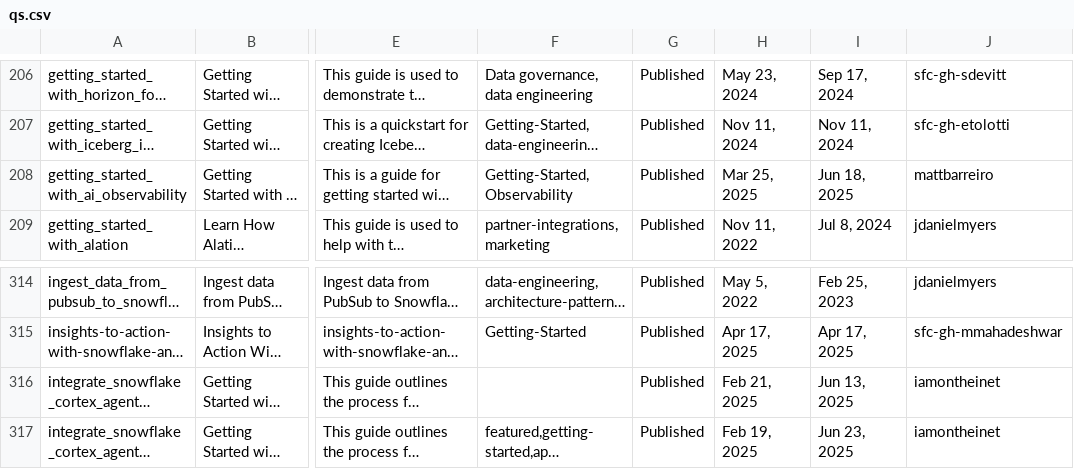
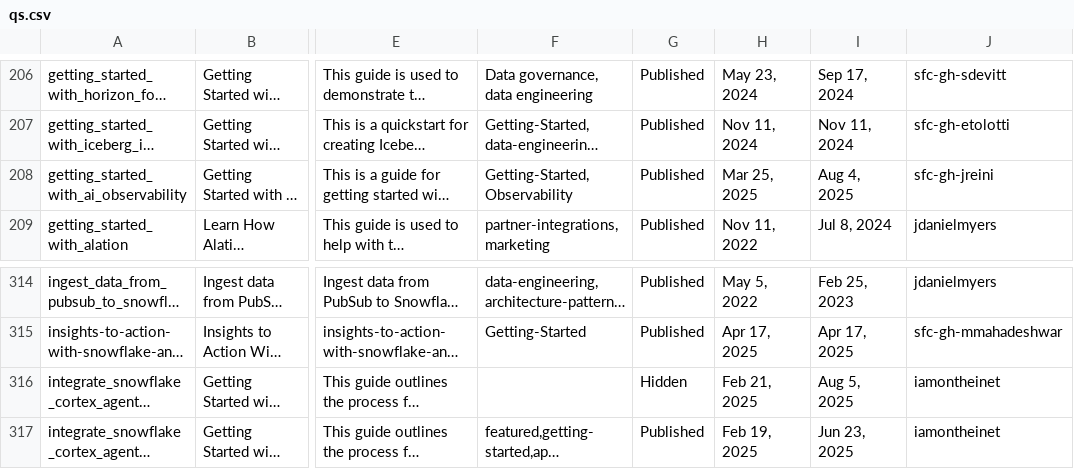
Before and after one commit to iamontheinet/quickstarts-on-snowflake, a CSV file: qs.csv, drawn as a sheet; only a part is shown, gaps mark what is left out; long unchanged cells end in …; the diff names each change by its address in the sheet, - before the commit and + after, or states it on an @@ line.

Commit message:
Updated QS list

```diff
--- a/qs.csv
+++ b/qs.csv
-I208: Jun 18, 2025
+I208: Aug 4, 2025
-J208: mattbarreiro
+J208: sfc-gh-jreini
-G316: Published
+G316: Hidden
-I316: Jun 13, 2025
+I316: Aug 5, 2025
```
